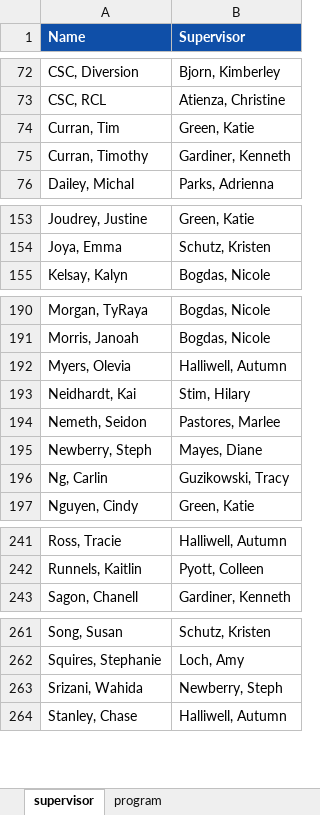
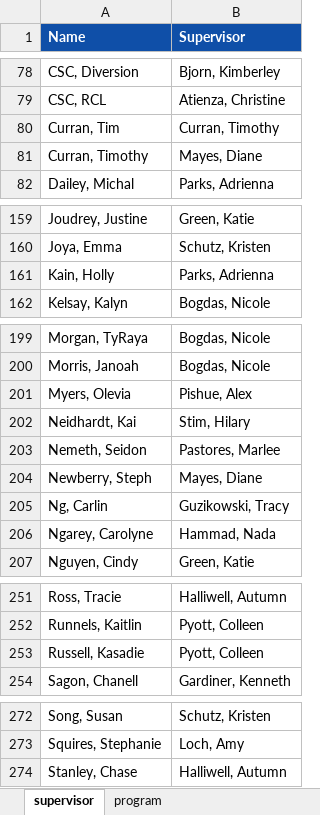
Before and after one commit to cc-kpi-analytics/cc-att-dashboard, an Excel workbook: attendance_raw.xlsx, sheet supervisor, drawn as a sheet; only a part is shown, gaps mark what is left out; values as stored, in another font and other column widths than the file's, no borders; removed rows and columns are numbered as before the commit, all else as after; the diff covers the shown part only; the diff names each change by its address in the sheet, - before the commit and + after, or states it on an @@ line.

```diff
--- a/attendance_raw.xlsx (sheet supervisor)
+++ b/attendance_raw.xlsx (sheet supervisor)
-B80 (Supervisor): Green, Katie
+B80 (Supervisor): Curran, Timothy
-B81 (Supervisor): Gardiner, Kenneth
+B81 (Supervisor): Mayes, Diane
+row 161: Kain, Holly | Parks, Adrienna
-B201 (Supervisor): Halliwell, Autumn
+B201 (Supervisor): Pishue, Alex
+row 206: Ngarey, Carolyne | Hammad, Nada
+row 253: Russell, Kasadie | Pyott, Colleen
-row 263: Srizani, Wahida | Newberry, Steph
```
Also changed, not shown: 9 added rows, 3 removed rows and 2 edited cells elsewhere in this sheet.
